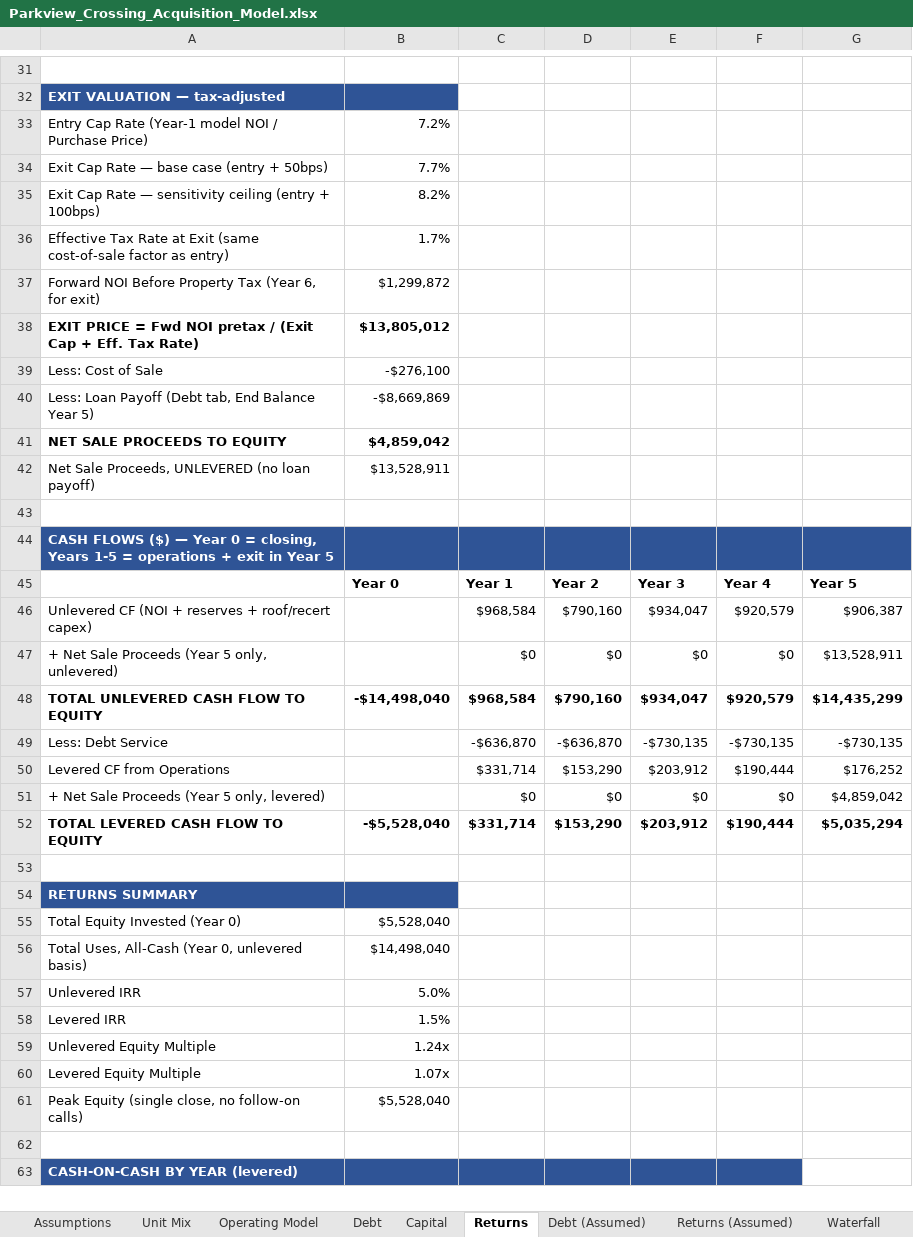
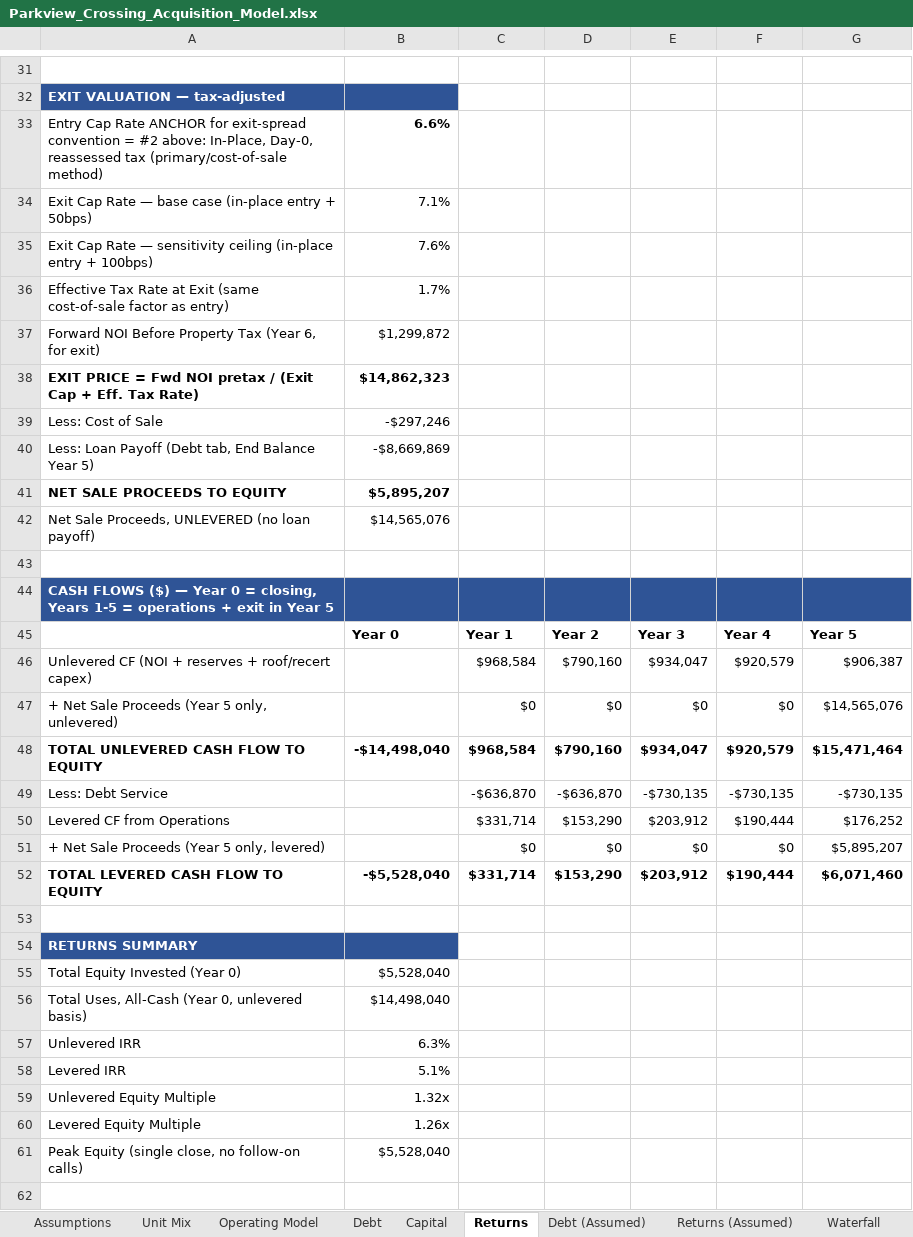
Before and after one commit to RexFullerton/multifamily-acquisition-model, an Excel workbook: Parkview_Crossing_Acquisition_Model.xlsx, sheet Returns, drawn as a sheet; only a part is shown, gaps mark what is left out; the shorter side is filled out with more unchanged rows; values as stored, in another font and other column widths than the file's, no borders; removed rows and columns are numbered as before the commit, all else as after; the diff names each change by its address in the sheet, - before the commit and + after, or states it on an @@ line.

```diff
--- a/Parkview_Crossing_Acquisition_Model.xlsx (sheet Returns)
+++ b/Parkview_Crossing_Acquisition_Model.xlsx (sheet Returns)
-row 33: Entry Cap Rate (Year-1 model NOI / Purchase Price) | 7.2%
-row 34: Exit Cap Rate — base case (entry + 50bps) | 7.7%
-row 35: Exit Cap Rate — sensitivity ceiling (entry + 100bps) | 8.2%
+row 33: Entry Cap Rate ANCHOR for exit-spread convention = #2 above: In-Place, Day-0, reassessed tax (primary/cost-of-sale method) | 6.6%
+row 34: Exit Cap Rate — base case (in-place entry + 50bps) | 7.1%
+row 35: Exit Cap Rate — sensitivity ceiling (in-place entry + 100bps) | 7.6%
-B38: $13,805,012
+B38: $14,862,323
-B39: -$276,100
+B39: -$297,246
-B41: $4,859,042
+B41: $5,895,207
-B42: $13,528,911
+B42: $14,565,076
-G47: $13,528,911
+G47: $14,565,076
-G48: $14,435,299
+G48: $15,471,464
-G51: $4,859,042
+G51: $5,895,207
-G52: $5,035,294
+G52: $6,071,460
-B57: 5.0%
+B57: 6.3%
-B58: 1.5%
+B58: 5.1%
-B59: 1.24x
+B59: 1.32x
-B60: 1.07x
+B60: 1.26x
```
Also changed, not shown: sheet Sensitivity, sheet Waterfall, sheet Summary, sheet Returns (Assumed), sheet Checks, formulas that keep their value, 4 other files.
